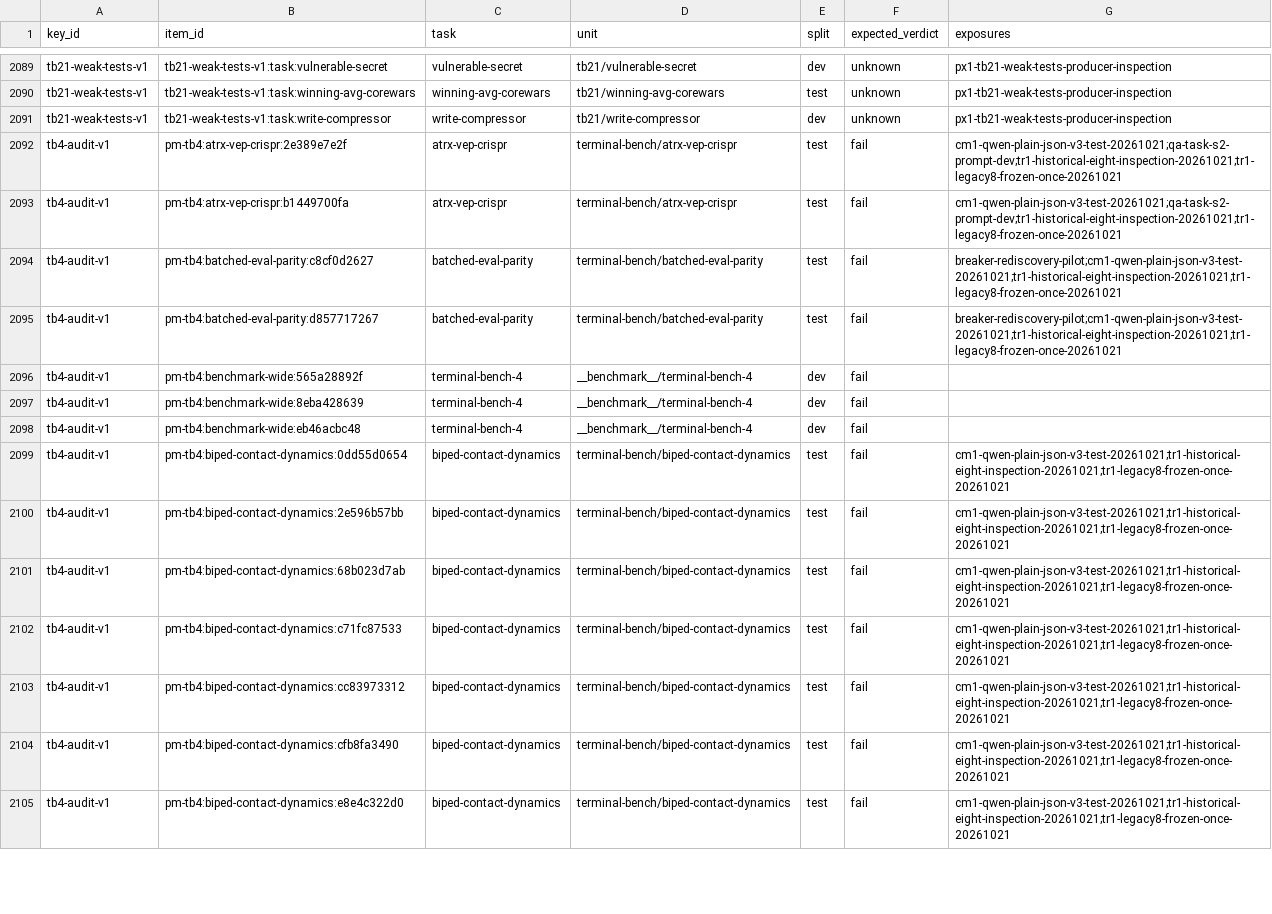
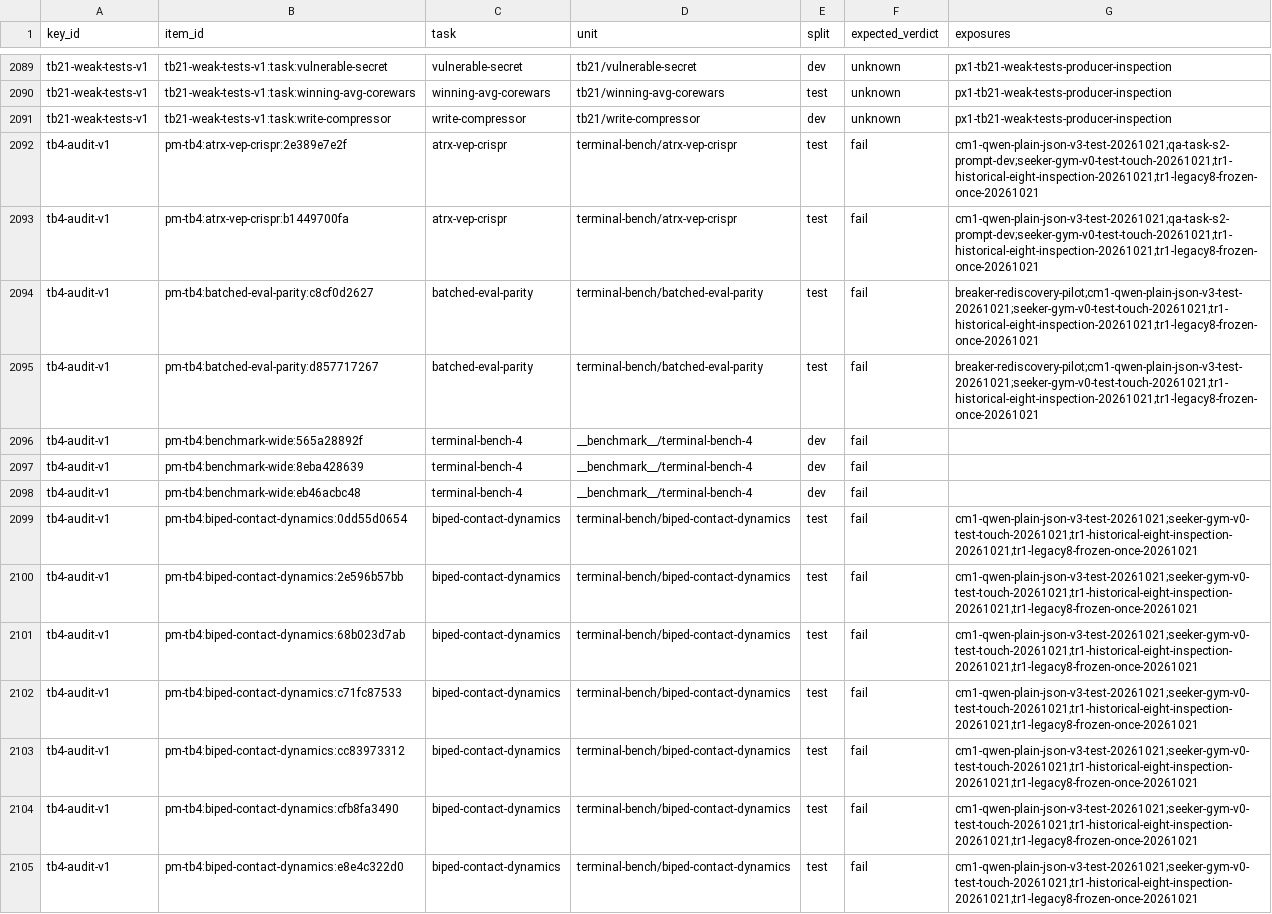
Before and after one commit to PeterMakhnatch/eval-lab, a CSV file: research/answer-keys/splits/assignments.csv, drawn as a sheet; only a part is shown, gaps mark what is left out; the diff covers the shown part only; the diff names each change by its address in the sheet, - before the commit and + after, or states it on an @@ line.

Commit message:
fix: seeker-gym DEV-only, qa-sft held-out leak, TEST exposure (#1161)
* fix: seeker-gym DEV-only split guard, qa-sft held-out leak, TEST exposure record

* ci trigger

* ci trigger 2

* ci trigger 3

* exposure: seeker-gym TEST touch recorded as inspected; regenerate split guard files

* tb4-audit-v1: rebuild with the seeker-gym TEST exposure (historical_exposures on 4 test tasks)

```diff
--- a/research/answer-keys/splits/assignments.csv
+++ b/research/answer-keys/splits/assignments.csv
-G2092:G2093 (exposures): cm1-qwen-plain-json-v3-test-20261021;qa-task-s2-prompt-dev;tr1-historical-eight-inspection-20261021;tr1-legacy8-frozen-once-20261021
+G2092:G2093 (exposures): cm1-qwen-plain-json-v3-test-20261021;qa-task-s2-prompt-dev;seeker-gym-v0-test-touch-20261021;tr1-historical-eight-inspection-20261021;tr1-legacy8-frozen-once-20261021
-G2094:G2095 (exposures): breaker-rediscovery-pilot;cm1-qwen-plain-json-v3-test-20261021;tr1-historical-eight-inspection-20261021;tr1-legacy8-frozen-once-20261021
+G2094:G2095 (exposures): breaker-rediscovery-pilot;cm1-qwen-plain-json-v3-test-20261021;seeker-gym-v0-test-touch-20261021;tr1-historical-eight-inspection-20261021;tr1-legacy8-frozen-once-20261021
-G2099:G2105 (exposures): cm1-qwen-plain-json-v3-test-20261021;tr1-historical-eight-inspection-20261021;tr1-legacy8-frozen-once-20261021
+G2099:G2105 (exposures): cm1-qwen-plain-json-v3-test-20261021;seeker-gym-v0-test-touch-20261021;tr1-historical-eight-inspection-20261021;tr1-legacy8-frozen-once-20261021
```
Also changed, not shown: 20 edited cells elsewhere in this file, 14 other files.
